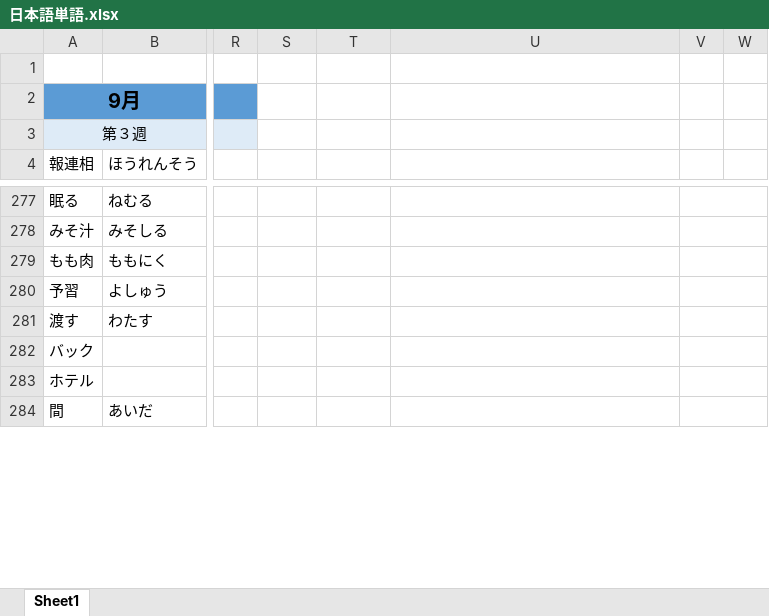
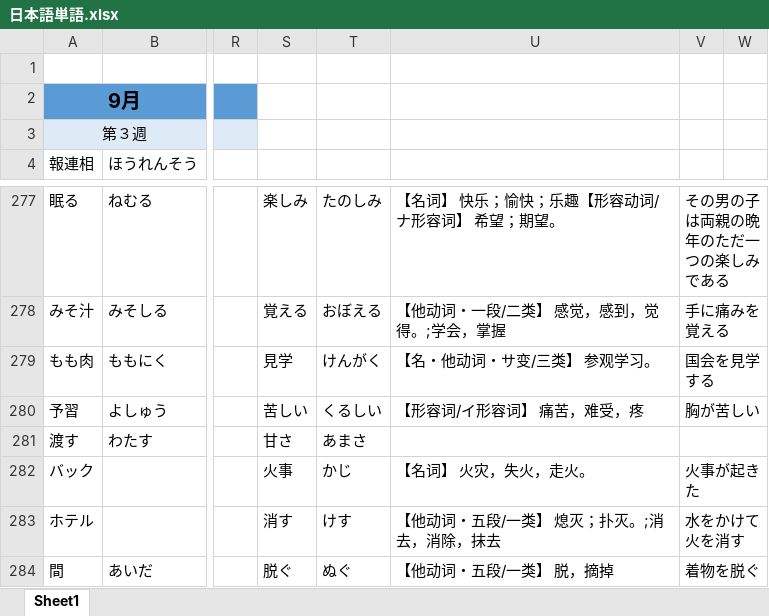
Before and after one commit to smh2274/Japan, an Excel workbook: 日本語単語.xlsx, sheet Sheet1, drawn as a sheet; only a part is shown, gaps mark what is left out; values as stored, in another font and other column widths than the file's, no borders; the diff covers the shown part only; the diff names each change by its address in the sheet, - before the commit and + after, or states it on an @@ line.

```diff
--- a/日本語単語.xlsx (sheet Sheet1)
+++ b/日本語単語.xlsx (sheet Sheet1)
-S277: (empty)
+S277: 楽しみ
-T277: (empty)
+T277: たのしみ
-U277: (empty)
+U277: 【名词】 快乐；愉快；乐趣【形容动词/ナ形容词】 希望；期望。
-V277: (empty)
+V277: その男の子は両親の晩年のただ一つの楽しみである
-S278: (empty)
+S278: 覚える
-T278: (empty)
+T278: おぼえる
-U278: (empty)
+U278: 【他动词・一段/二类】 感觉，感到，觉得。;学会，掌握
-V278: (empty)
+V278: 手に痛みを覚える
-S279: (empty)
+S279: 見学
-T279: (empty)
+T279: けんがく
-U279: (empty)
+U279: 【名・他动词・サ变/三类】 参观学习。
-V279: (empty)
+V279: 国会を見学する
-S280: (empty)
+S280: 苦しい
-T280: (empty)
+T280: くるしい
-U280: (empty)
+U280: 【形容词/イ形容词】 痛苦，难受，疼
-V280: (empty)
+V280: 胸が苦しい
-S281: (empty)
+S281: 甘さ
-T281: (empty)
+T281: あまさ
-S282: (empty)
+S282: 火事
-T282: (empty)
+T282: かじ
-U282: (empty)
+U282: 【名词】 火灾，失火，走火。
-V282: (empty)
+V282: 火事が起きた
-S283: (empty)
+S283: 消す
-T283: (empty)
+T283: けす
-U283: (empty)
+U283: 【他动词・五段/一类】 熄灭；扑灭。;消去，消除，抹去
-V283: (empty)
+V283: 水をかけて火を消す
-S284: (empty)
+S284: 脱ぐ
-T284: (empty)
+T284: ぬぐ
-U284: (empty)
+U284: 【他动词・五段/一类】 脱，摘掉
-V284: (empty)
+V284: 着物を脱ぐ
```
Also changed, not shown: 57 edited cells, cell formats and merged cells elsewhere in this sheet.
